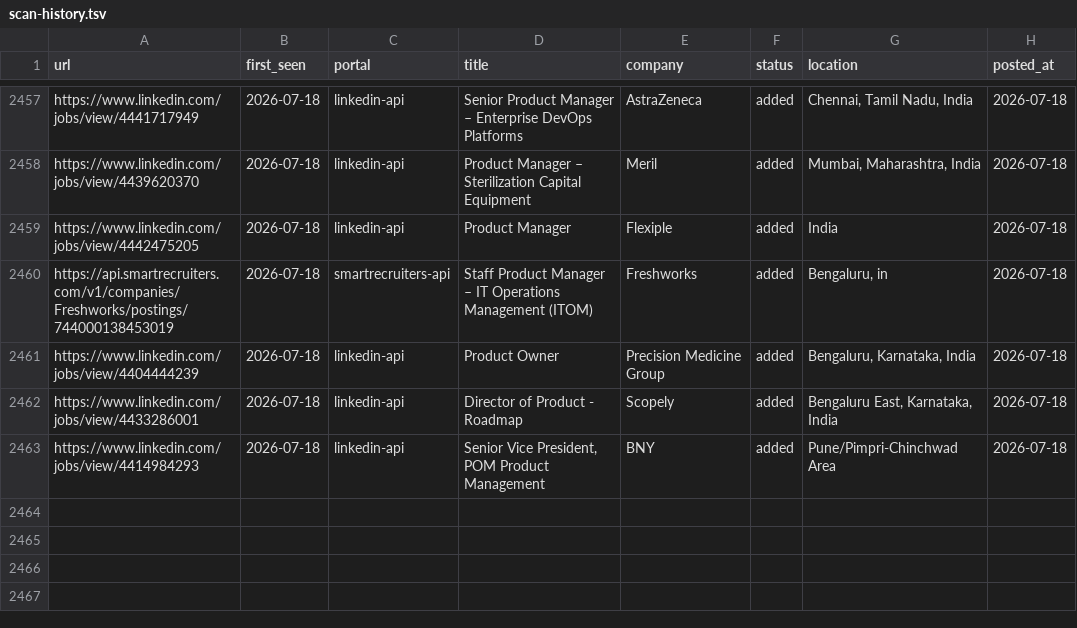
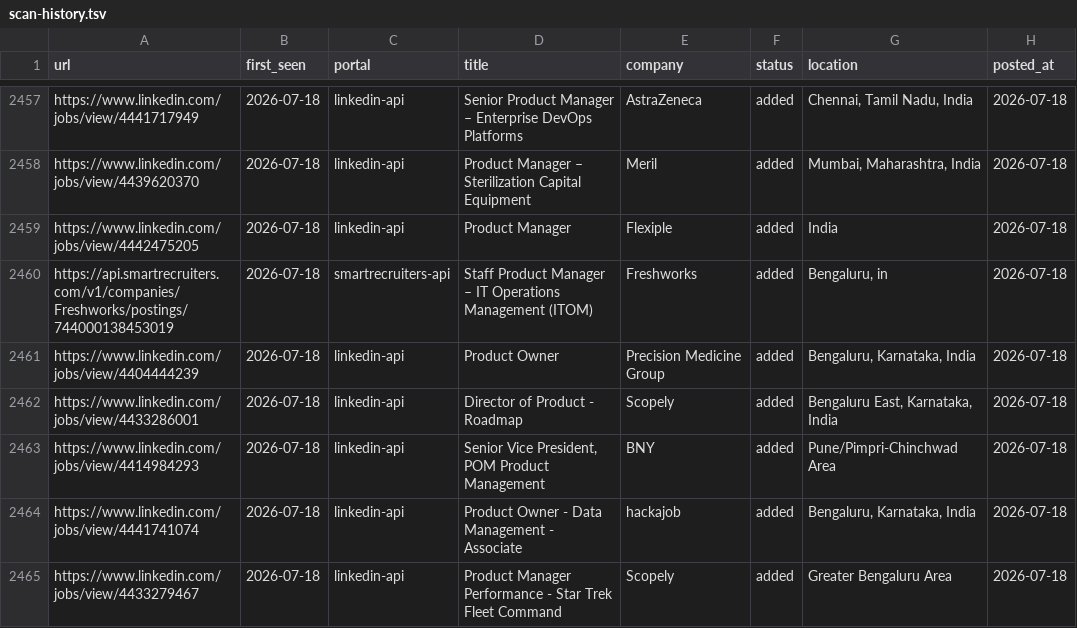
Before and after one commit to Meher1712/career-ops, a TSV file: data/scan-history.tsv, drawn as a sheet; only a part is shown, gaps mark what is left out.

Commit message:
scan: 2026-07-18 — 2 new jobs

```diff
--- a/data/scan-history.tsv
+++ b/data/scan-history.tsv
@@ -2463 +2463,3 @@ https://www.linkedin.com/jobs/view/4433286001	2026-07-18	linkedin-api	Director o
 https://www.linkedin.com/jobs/view/4414984293	2026-07-18	linkedin-api	Senior Vice President, POM Product Management	BNY	added	Pune/Pimpri-Chinchwad Area	2026-07-18
+https://www.linkedin.com/jobs/view/4441741074	2026-07-18	linkedin-api	Product Owner - Data Management - Associate	hackajob	added	Bengaluru, Karnataka, India	2026-07-18
+https://www.linkedin.com/jobs/view/4433279467	2026-07-18	linkedin-api	Product Manager Performance - Star Trek Fleet Command	Scopely	added	Greater Bengaluru Area	2026-07-18
```
Also changed, not shown: 1 other file.
